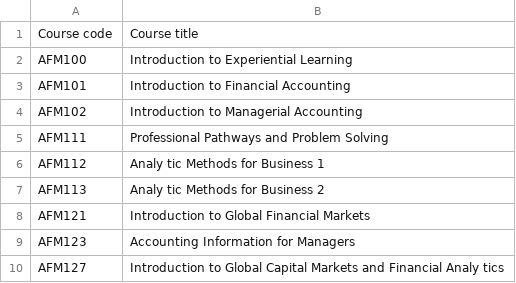
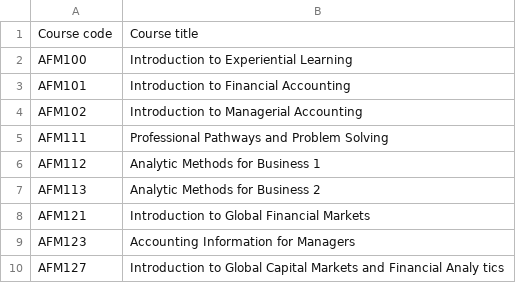
Before and after one commit to jovitta-seb/uwreq, a CSV file: backend/course-data/course offerings.csv, drawn as a sheet; only a part is shown.

```diff
--- a/backend/course-data/course offerings.csv
+++ b/backend/course-data/course offerings.csv
@@ -5,4 +5,4 @@ AFM102 , Introduction to Managerial Accounting
 AFM111 , Professional Pathways and Problem Solving
-AFM112 , Analy tic Methods for Business 1
-AFM113 , Analy tic Methods for Business 2
+AFM112 , Analytic Methods for Business 1
+AFM113 , Analytic Methods for Business 2
 AFM121 , Introduction to Global Financial Markets
```
Also changed, not shown: 4 other files.
